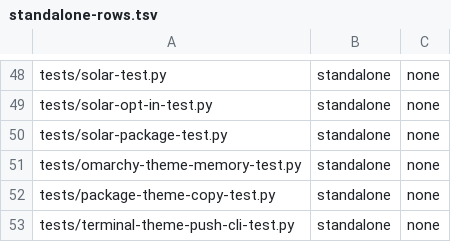
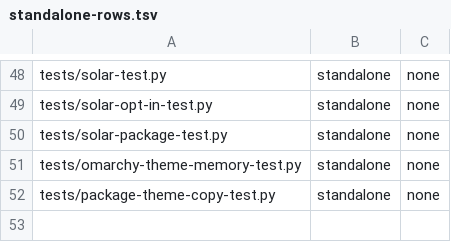
Before and after one commit to clickety-clacks/scottland, a TSV file: .github/scripts/standalone-rows.tsv, drawn as a sheet; only a part is shown, gaps mark what is left out; the diff names each change by its address in the sheet, - before the commit and + after, or states it on an @@ line.

```diff
--- a/.github/scripts/standalone-rows.tsv
+++ b/.github/scripts/standalone-rows.tsv
-row 53: tests/terminal-theme-push-cli-test.py | standalone | none
```
Also changed, not shown: 21 other files.
